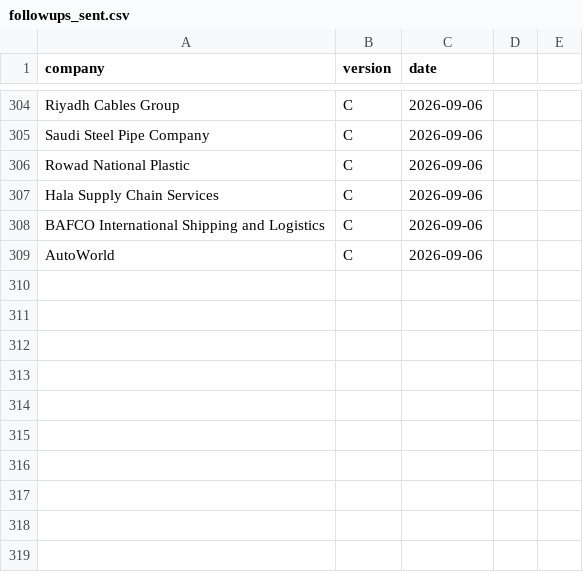
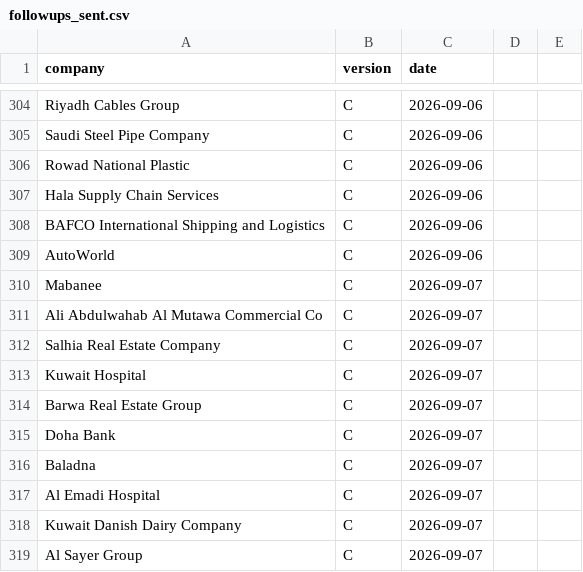
Before and after one commit to Nuredin-Moh/job-madinah, a CSV file: data/followups_sent.csv, drawn as a sheet; only a part is shown, gaps mark what is left out.

```diff
--- a/data/followups_sent.csv
+++ b/data/followups_sent.csv
@@ -309 +309,11 @@ BAFCO International Shipping and Logistics,C,2026-09-06
 AutoWorld,C,2026-09-06
+Mabanee,C,2026-09-07
+Ali Abdulwahab Al Mutawa Commercial Co,C,2026-09-07
+Salhia Real Estate Company,C,2026-09-07
+Kuwait Hospital,C,2026-09-07
+Barwa Real Estate Group,C,2026-09-07
+Doha Bank,C,2026-09-07
+Baladna,C,2026-09-07
+Al Emadi Hospital,C,2026-09-07
+Kuwait Danish Dairy Company,C,2026-09-07
+Al Sayer Group,C,2026-09-07
```
